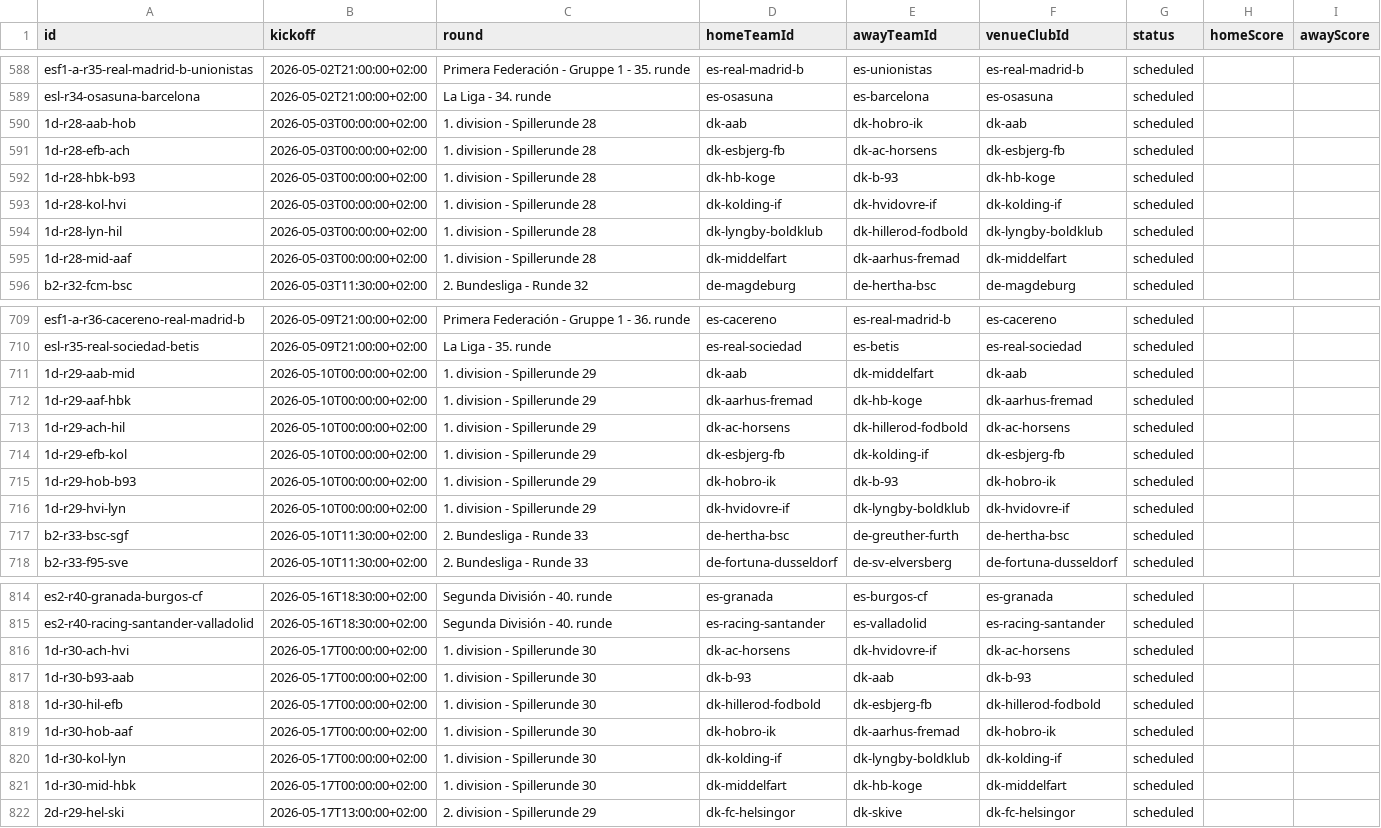
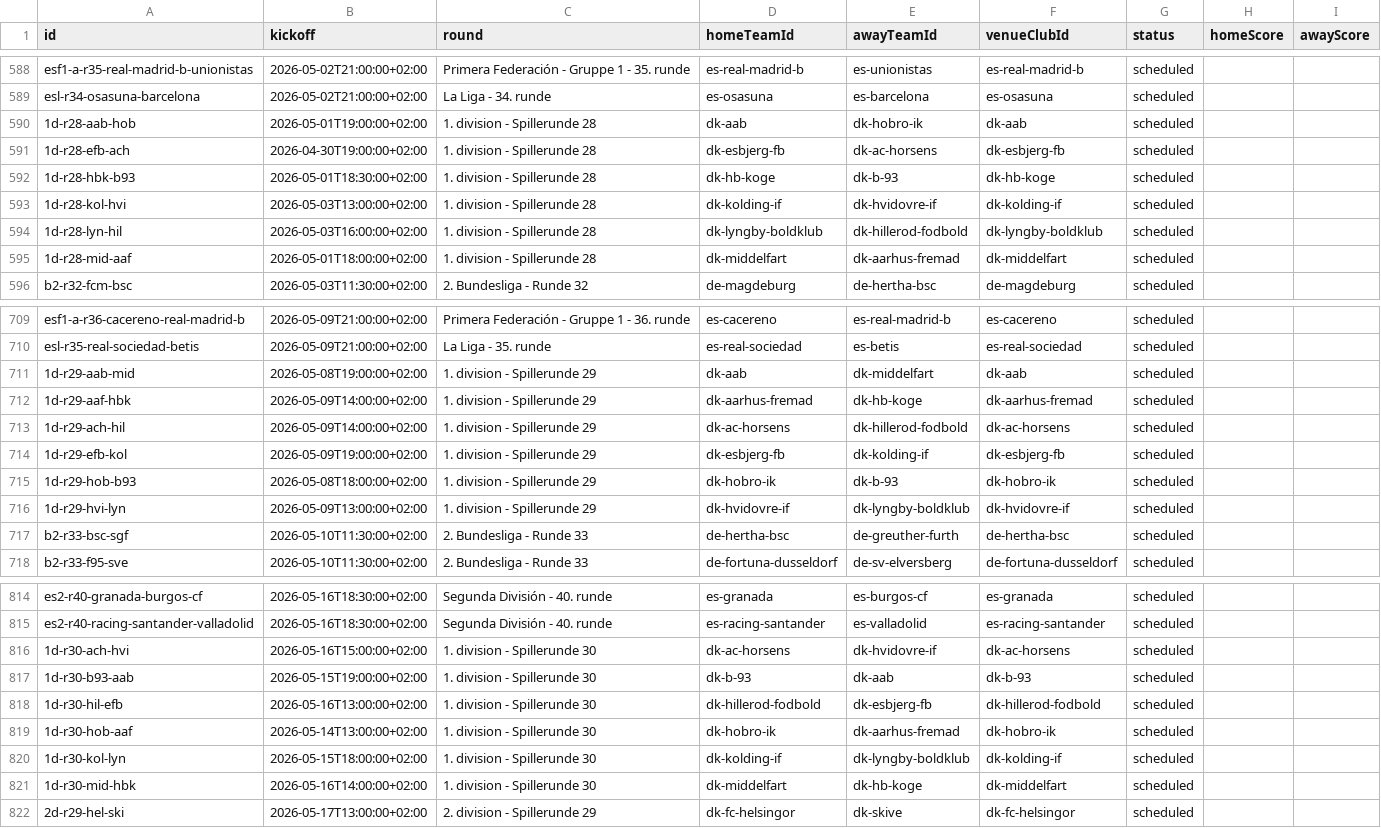
Before and after one commit to MartinToudal/tribunetour_app, a CSV file: Tribunetour/fixtures.csv, drawn as a sheet; only a part is shown, gaps mark what is left out; the diff covers the shown part only.

Commit message:
Update Danish 1st Division fixtures

```diff
--- a/Tribunetour/fixtures.csv
+++ b/Tribunetour/fixtures.csv
@@ -589,8 +589,8 @@ esf1-a-r35-real-madrid-b-unionistas,2026-05-02T21:00:00+02:00,Primera Federació
 esl-r34-osasuna-barcelona,2026-05-02T21:00:00+02:00,La Liga - 34. runde,es-osasuna,es-barcelona,es-osasuna,scheduled,,
-1d-r28-aab-hob,2026-05-03T00:00:00+02:00,1. division - Spillerunde 28,dk-aab,dk-hobro-ik,dk-aab,scheduled,,
-1d-r28-efb-ach,2026-05-03T00:00:00+02:00,1. division - Spillerunde 28,dk-esbjerg-fb,dk-ac-horsens,dk-esbjerg-fb,scheduled,,
-1d-r28-hbk-b93,2026-05-03T00:00:00+02:00,1. division - Spillerunde 28,dk-hb-koge,dk-b-93,dk-hb-koge,scheduled,,
-1d-r28-kol-hvi,2026-05-03T00:00:00+02:00,1. division - Spillerunde 28,dk-kolding-if,dk-hvidovre-if,dk-kolding-if,scheduled,,
-1d-r28-lyn-hil,2026-05-03T00:00:00+02:00,1. division - Spillerunde 28,dk-lyngby-boldklub,dk-hillerod-fodbold,dk-lyngby-boldklub,scheduled,,
-1d-r28-mid-aaf,2026-05-03T00:00:00+02:00,1. division - Spillerunde 28,dk-middelfart,dk-aarhus-fremad,dk-middelfart,scheduled,,
+1d-r28-aab-hob,2026-05-01T19:00:00+02:00,1. division - Spillerunde 28,dk-aab,dk-hobro-ik,dk-aab,scheduled,,
+1d-r28-efb-ach,2026-04-30T19:00:00+02:00,1. division - Spillerunde 28,dk-esbjerg-fb,dk-ac-horsens,dk-esbjerg-fb,scheduled,,
+1d-r28-hbk-b93,2026-05-01T18:30:00+02:00,1. division - Spillerunde 28,dk-hb-koge,dk-b-93,dk-hb-koge,scheduled,,
+1d-r28-kol-hvi,2026-05-03T13:00:00+02:00,1. division - Spillerunde 28,dk-kolding-if,dk-hvidovre-if,dk-kolding-if,scheduled,,
+1d-r28-lyn-hil,2026-05-03T16:00:00+02:00,1. division - Spillerunde 28,dk-lyngby-boldklub,dk-hillerod-fodbold,dk-lyngby-boldklub,scheduled,,
+1d-r28-mid-aaf,2026-05-01T18:00:00+02:00,1. division - Spillerunde 28,dk-middelfart,dk-aarhus-fremad,dk-middelfart,scheduled,,
 b2-r32-fcm-bsc,2026-05-03T11:30:00+02:00,2. Bundesliga - Runde 32,de-magdeburg,de-hertha-bsc,de-magdeburg,scheduled,,
@@ -710,8 +710,8 @@ esf1-a-r36-cacereno-real-madrid-b,2026-05-09T21:00:00+02:00,Primera Federación
 esl-r35-real-sociedad-betis,2026-05-09T21:00:00+02:00,La Liga - 35. runde,es-real-sociedad,es-betis,es-real-sociedad,scheduled,,
-1d-r29-aab-mid,2026-05-10T00:00:00+02:00,1. division - Spillerunde 29,dk-aab,dk-middelfart,dk-aab,scheduled,,
-1d-r29-aaf-hbk,2026-05-10T00:00:00+02:00,1. division - Spillerunde 29,dk-aarhus-fremad,dk-hb-koge,dk-aarhus-fremad,scheduled,,
-1d-r29-ach-hil,2026-05-10T00:00:00+02:00,1. division - Spillerunde 29,dk-ac-horsens,dk-hillerod-fodbold,dk-ac-horsens,scheduled,,
-1d-r29-efb-kol,2026-05-10T00:00:00+02:00,1. division - Spillerunde 29,dk-esbjerg-fb,dk-kolding-if,dk-esbjerg-fb,scheduled,,
-1d-r29-hob-b93,2026-05-10T00:00:00+02:00,1. division - Spillerunde 29,dk-hobro-ik,dk-b-93,dk-hobro-ik,scheduled,,
-1d-r29-hvi-lyn,2026-05-10T00:00:00+02:00,1. division - Spillerunde 29,dk-hvidovre-if,dk-lyngby-boldklub,dk-hvidovre-if,scheduled,,
+1d-r29-aab-mid,2026-05-08T19:00:00+02:00,1. division - Spillerunde 29,dk-aab,dk-middelfart,dk-aab,scheduled,,
+1d-r29-aaf-hbk,2026-05-09T14:00:00+02:00,1. division - Spillerunde 29,dk-aarhus-fremad,dk-hb-koge,dk-aarhus-fremad,scheduled,,
+1d-r29-ach-hil,2026-05-09T14:00:00+02:00,1. division - Spillerunde 29,dk-ac-horsens,dk-hillerod-fodbold,dk-ac-horsens,scheduled,,
+1d-r29-efb-kol,2026-05-09T19:00:00+02:00,1. division - Spillerunde 29,dk-esbjerg-fb,dk-kolding-if,dk-esbjerg-fb,scheduled,,
+1d-r29-hob-b93,2026-05-08T18:00:00+02:00,1. division - Spillerunde 29,dk-hobro-ik,dk-b-93,dk-hobro-ik,scheduled,,
+1d-r29-hvi-lyn,2026-05-09T13:00:00+02:00,1. division - Spillerunde 29,dk-hvidovre-if,dk-lyngby-boldklub,dk-hvidovre-if,scheduled,,
 b2-r33-bsc-sgf,2026-05-10T11:30:00+02:00,2. Bundesliga - Runde 33,de-hertha-bsc,de-greuther-furth,de-hertha-bsc,scheduled,,
@@ -815,8 +815,8 @@ es2-r40-granada-burgos-cf,2026-05-16T18:30:00+02:00,Segunda División - 40. rund
 es2-r40-racing-santander-valladolid,2026-05-16T18:30:00+02:00,Segunda División - 40. runde,es-racing-santander,es-valladolid,es-racing-santander,scheduled,,
-1d-r30-ach-hvi,2026-05-17T00:00:00+02:00,1. division - Spillerunde 30,dk-ac-horsens,dk-hvidovre-if,dk-ac-horsens,scheduled,,
-1d-r30-b93-aab,2026-05-17T00:00:00+02:00,1. division - Spillerunde 30,dk-b-93,dk-aab,dk-b-93,scheduled,,
-1d-r30-hil-efb,2026-05-17T00:00:00+02:00,1. division - Spillerunde 30,dk-hillerod-fodbold,dk-esbjerg-fb,dk-hillerod-fodbold,scheduled,,
-1d-r30-hob-aaf,2026-05-17T00:00:00+02:00,1. division - Spillerunde 30,dk-hobro-ik,dk-aarhus-fremad,dk-hobro-ik,scheduled,,
-1d-r30-kol-lyn,2026-05-17T00:00:00+02:00,1. division - Spillerunde 30,dk-kolding-if,dk-lyngby-boldklub,dk-kolding-if,scheduled,,
-1d-r30-mid-hbk,2026-05-17T00:00:00+02:00,1. division - Spillerunde 30,dk-middelfart,dk-hb-koge,dk-middelfart,scheduled,,
+1d-r30-ach-hvi,2026-05-16T15:00:00+02:00,1. division - Spillerunde 30,dk-ac-horsens,dk-hvidovre-if,dk-ac-horsens,scheduled,,
+1d-r30-b93-aab,2026-05-15T19:00:00+02:00,1. division - Spillerunde 30,dk-b-93,dk-aab,dk-b-93,scheduled,,
+1d-r30-hil-efb,2026-05-16T13:00:00+02:00,1. division - Spillerunde 30,dk-hillerod-fodbold,dk-esbjerg-fb,dk-hillerod-fodbold,scheduled,,
+1d-r30-hob-aaf,2026-05-14T13:00:00+02:00,1. division - Spillerunde 30,dk-hobro-ik,dk-aarhus-fremad,dk-hobro-ik,scheduled,,
+1d-r30-kol-lyn,2026-05-15T18:00:00+02:00,1. division - Spillerunde 30,dk-kolding-if,dk-lyngby-boldklub,dk-kolding-if,scheduled,,
+1d-r30-mid-hbk,2026-05-16T14:00:00+02:00,1. division - Spillerunde 30,dk-middelfart,dk-hb-koge,dk-middelfart,scheduled,,
 2d-r29-hel-ski,2026-05-17T13:00:00+02:00,2. division - Spillerunde 29,dk-fc-helsingor,dk-skive,dk-fc-helsingor,scheduled,,
```
Also changed, not shown: 6 edited cells elsewhere in this file.
